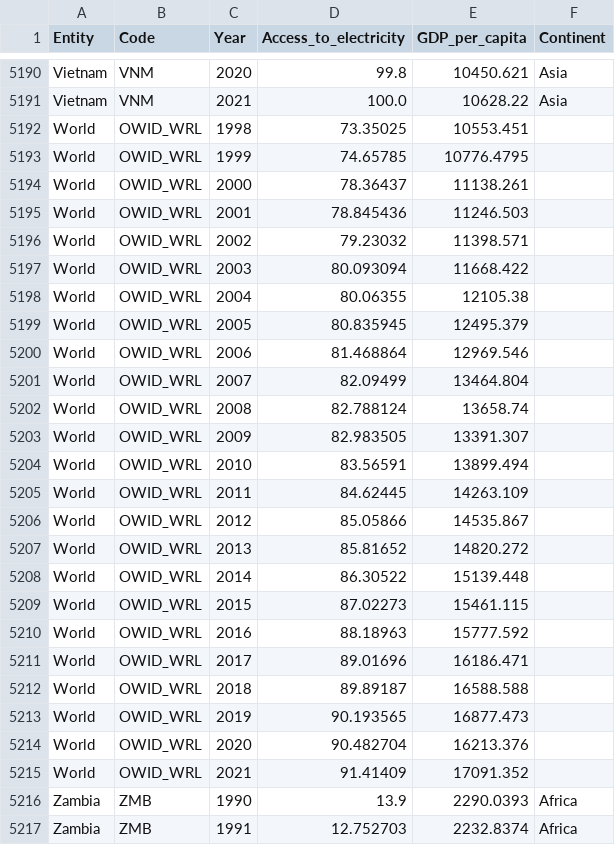
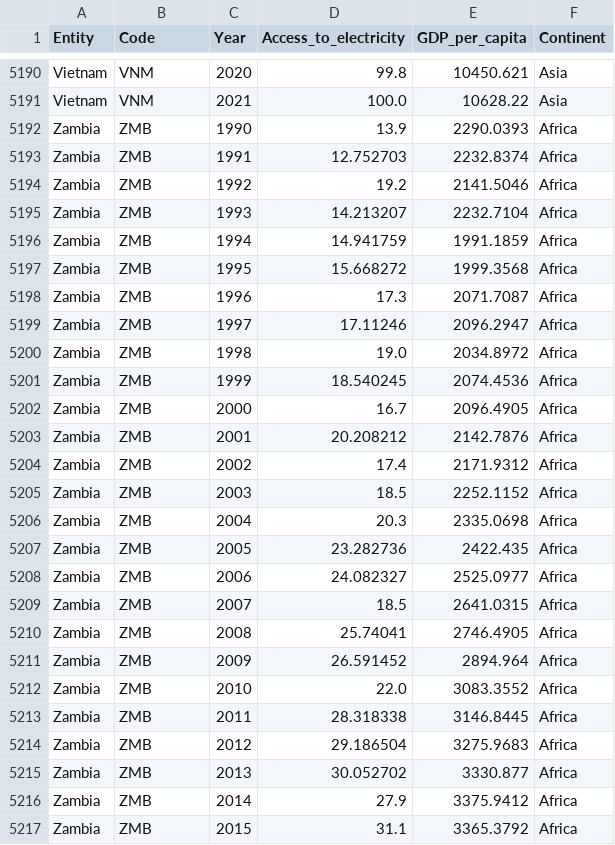
Before and after one commit to Ryuji-arch/3179-Week-10, a CSV file: access_to_electricity_gdp.csv, drawn as a sheet; only a part is shown, gaps mark what is left out; the shorter side is filled out with more unchanged rows.

Commit message:
Add files via upload

```diff
--- a/access_to_electricity_gdp.csv
+++ b/access_to_electricity_gdp.csv
@@ -5191,26 +5191,2 @@ Vietnam,VNM,2020,99.8,10450.621,Asia
 Vietnam,VNM,2021,100.0,10628.22,Asia
-World,OWID_WRL,1998,73.35025,10553.451,
-World,OWID_WRL,1999,74.65785,10776.4795,
-World,OWID_WRL,2000,78.36437,11138.261,
-World,OWID_WRL,2001,78.845436,11246.503,
-World,OWID_WRL,2002,79.23032,11398.571,
-World,OWID_WRL,2003,80.093094,11668.422,
-World,OWID_WRL,2004,80.06355,12105.38,
-World,OWID_WRL,2005,80.835945,12495.379,
-World,OWID_WRL,2006,81.468864,12969.546,
-World,OWID_WRL,2007,82.09499,13464.804,
-World,OWID_WRL,2008,82.788124,13658.74,
-World,OWID_WRL,2009,82.983505,13391.307,
-World,OWID_WRL,2010,83.56591,13899.494,
-World,OWID_WRL,2011,84.62445,14263.109,
-World,OWID_WRL,2012,85.05866,14535.867,
-World,OWID_WRL,2013,85.81652,14820.272,
-World,OWID_WRL,2014,86.30522,15139.448,
-World,OWID_WRL,2015,87.02273,15461.115,
-World,OWID_WRL,2016,88.18963,15777.592,
-World,OWID_WRL,2017,89.01696,16186.471,
-World,OWID_WRL,2018,89.89187,16588.588,
-World,OWID_WRL,2019,90.193565,16877.473,
-World,OWID_WRL,2020,90.482704,16213.376,
-World,OWID_WRL,2021,91.41409,17091.352,
 Zambia,ZMB,1990,13.9,2290.0393,Africa
```
